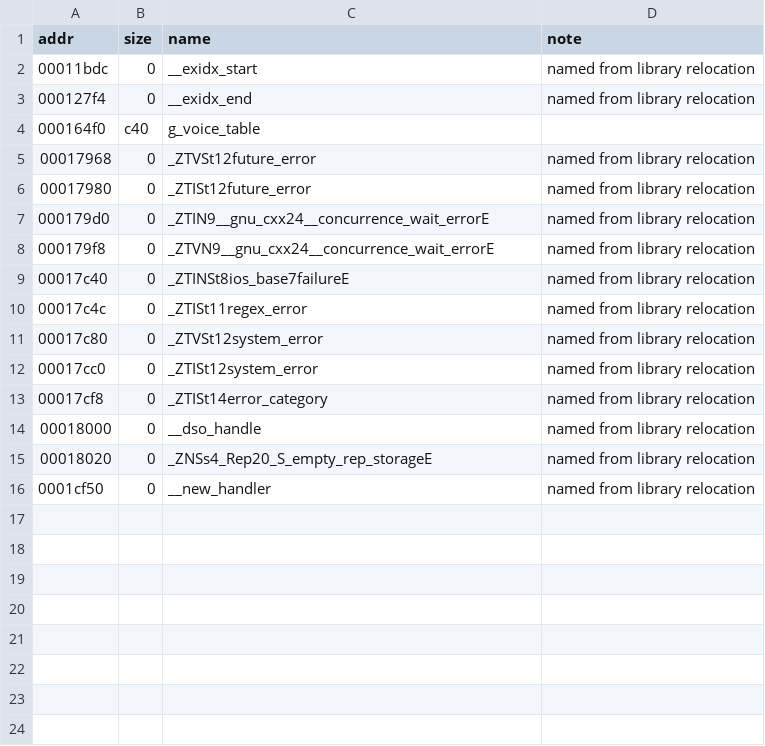
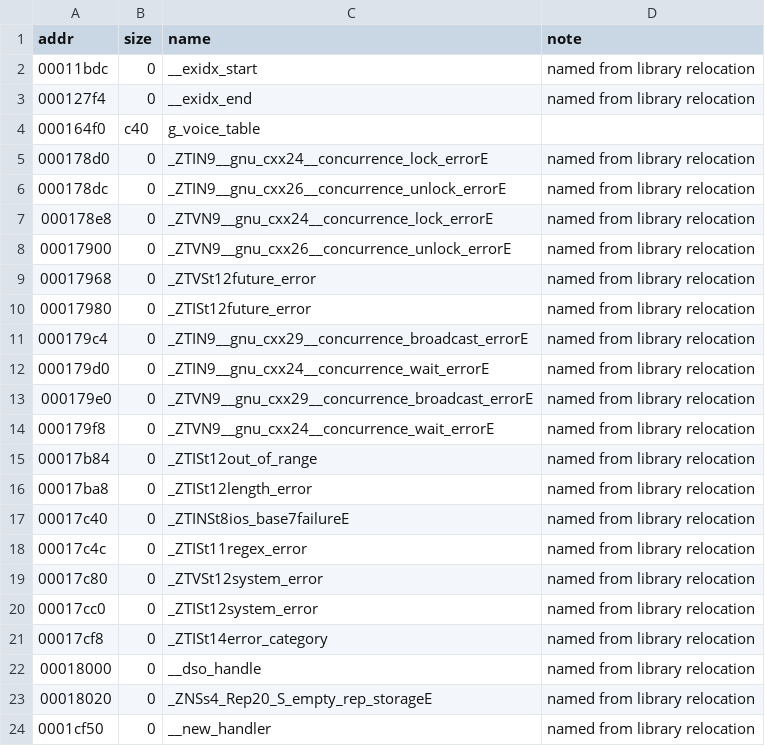
Before and after one commit to sweetbbak/open-ivona, a TSV file: symbols/libtiver.data.tsv, drawn as a sheet.

```diff
--- a/symbols/libtiver.data.tsv
+++ b/symbols/libtiver.data.tsv
@@ -4,6 +4,14 @@ addr	size	name	note
 000164f0	c40	g_voice_table	
+000178d0	0	_ZTIN9__gnu_cxx24__concurrence_lock_errorE	named from library relocation
+000178dc	0	_ZTIN9__gnu_cxx26__concurrence_unlock_errorE	named from library relocation
+000178e8	0	_ZTVN9__gnu_cxx24__concurrence_lock_errorE	named from library relocation
+00017900	0	_ZTVN9__gnu_cxx26__concurrence_unlock_errorE	named from library relocation
 00017968	0	_ZTVSt12future_error	named from library relocation
 00017980	0	_ZTISt12future_error	named from library relocation
+000179c4	0	_ZTIN9__gnu_cxx29__concurrence_broadcast_errorE	named from library relocation
 000179d0	0	_ZTIN9__gnu_cxx24__concurrence_wait_errorE	named from library relocation
+000179e0	0	_ZTVN9__gnu_cxx29__concurrence_broadcast_errorE	named from library relocation
 000179f8	0	_ZTVN9__gnu_cxx24__concurrence_wait_errorE	named from library relocation
+00017b84	0	_ZTISt12out_of_range	named from library relocation
+00017ba8	0	_ZTISt12length_error	named from library relocation
 00017c40	0	_ZTINSt8ios_base7failureE	named from library relocation
```
Also changed, not shown: symbols/libtiver.funcs.tsv, symbols/libttsivonavoice.data.tsv, 4 other files.
